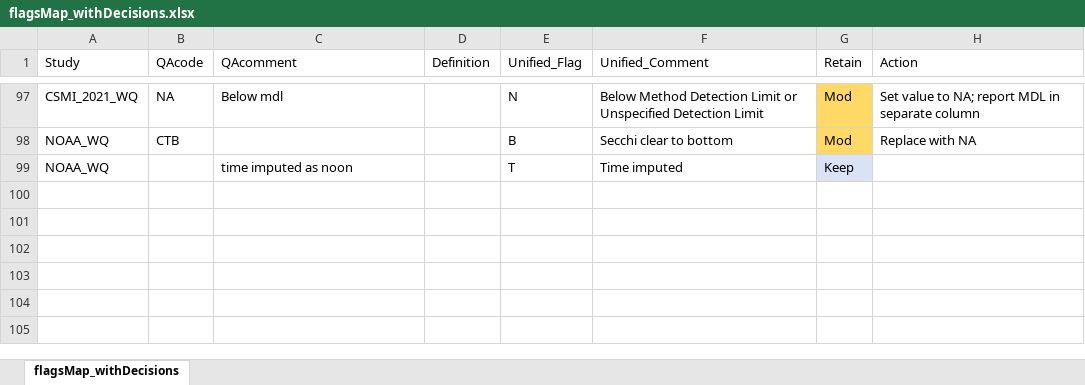
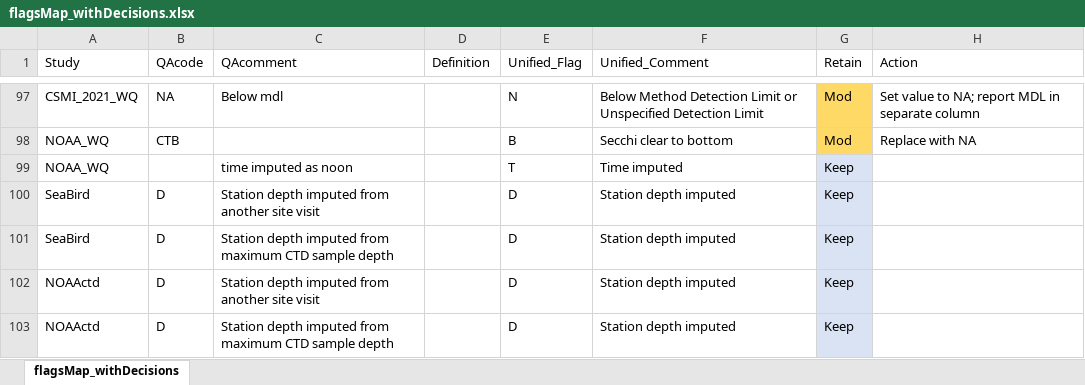
Before and after one commit to kvitense/GL_Data, an Excel workbook: Meta/flagsMap_withDecisions.xlsx, sheet flagsMap_withDecisions, drawn as a sheet; only a part is shown, gaps mark what is left out; values as stored, in another font and other column widths than the file's, no borders; the diff names each change by its address in the sheet, - before the commit and + after, or states it on an @@ line.

Commit message:
Added flags for imputed station depth.

```diff
--- a/Meta/flagsMap_withDecisions.xlsx (sheet flagsMap_withDecisions)
+++ b/Meta/flagsMap_withDecisions.xlsx (sheet flagsMap_withDecisions)
+row 100: SeaBird | D | Station depth imputed from another site visit |  | D | Station depth imputed | Keep
+row 101: SeaBird | D | Station depth imputed from maximum CTD sample depth |  | D | Station depth imputed | Keep
+row 102: NOAActd | D | Station depth imputed from another site visit |  | D | Station depth imputed | Keep
+row 103: NOAActd | D | Station depth imputed from maximum CTD sample depth |  | D | Station depth imputed | Keep
```
Also changed, not shown: Meta/Analytes3.xlsx.
